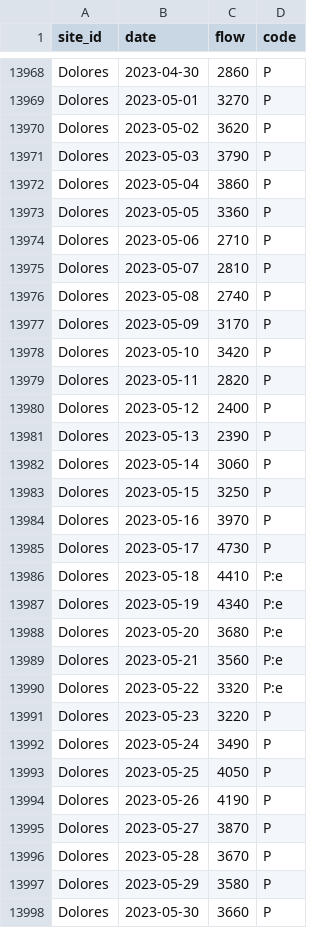
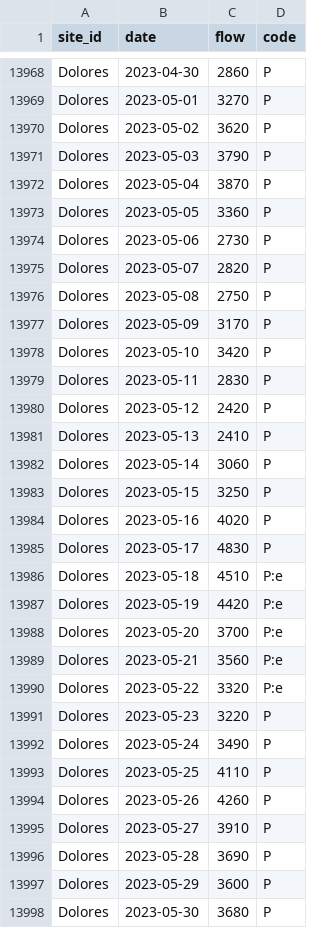
Before and after one commit to mschmidty/dolores_flow_predict, a CSV file: output/flow_data_all.csv, drawn as a sheet; only a part is shown, gaps mark what is left out; the diff covers the shown part only.

```diff
--- a/output/flow_data_all.csv
+++ b/output/flow_data_all.csv
@@ -13971,19 +13971,19 @@ Dolores,2023-05-02,3620,P
 Dolores,2023-05-03,3790,P
-Dolores,2023-05-04,3860,P
+Dolores,2023-05-04,3870,P
 Dolores,2023-05-05,3360,P
-Dolores,2023-05-06,2710,P
-Dolores,2023-05-07,2810,P
-Dolores,2023-05-08,2740,P
+Dolores,2023-05-06,2730,P
+Dolores,2023-05-07,2820,P
+Dolores,2023-05-08,2750,P
 Dolores,2023-05-09,3170,P
 Dolores,2023-05-10,3420,P
-Dolores,2023-05-11,2820,P
-Dolores,2023-05-12,2400,P
-Dolores,2023-05-13,2390,P
+Dolores,2023-05-11,2830,P
+Dolores,2023-05-12,2420,P
+Dolores,2023-05-13,2410,P
 Dolores,2023-05-14,3060,P
 Dolores,2023-05-15,3250,P
-Dolores,2023-05-16,3970,P
-Dolores,2023-05-17,4730,P
-Dolores,2023-05-18,4410,P:e
-Dolores,2023-05-19,4340,P:e
-Dolores,2023-05-20,3680,P:e
+Dolores,2023-05-16,4020,P
+Dolores,2023-05-17,4830,P
+Dolores,2023-05-18,4510,P:e
+Dolores,2023-05-19,4420,P:e
+Dolores,2023-05-20,3700,P:e
 Dolores,2023-05-21,3560,P:e
@@ -13992,7 +13992,7 @@ Dolores,2023-05-23,3220,P
 Dolores,2023-05-24,3490,P
-Dolores,2023-05-25,4050,P
-Dolores,2023-05-26,4190,P
-Dolores,2023-05-27,3870,P
-Dolores,2023-05-28,3670,P
-Dolores,2023-05-29,3580,P
-Dolores,2023-05-30,3660,P
+Dolores,2023-05-25,4110,P
+Dolores,2023-05-26,4260,P
+Dolores,2023-05-27,3910,P
+Dolores,2023-05-28,3690,P
+Dolores,2023-05-29,3600,P
+Dolores,2023-05-30,3680,P
```
Also changed, not shown: 4 added rows and 121 edited cells elsewhere in this file, output/current_predictions.csv, 1 other file.
